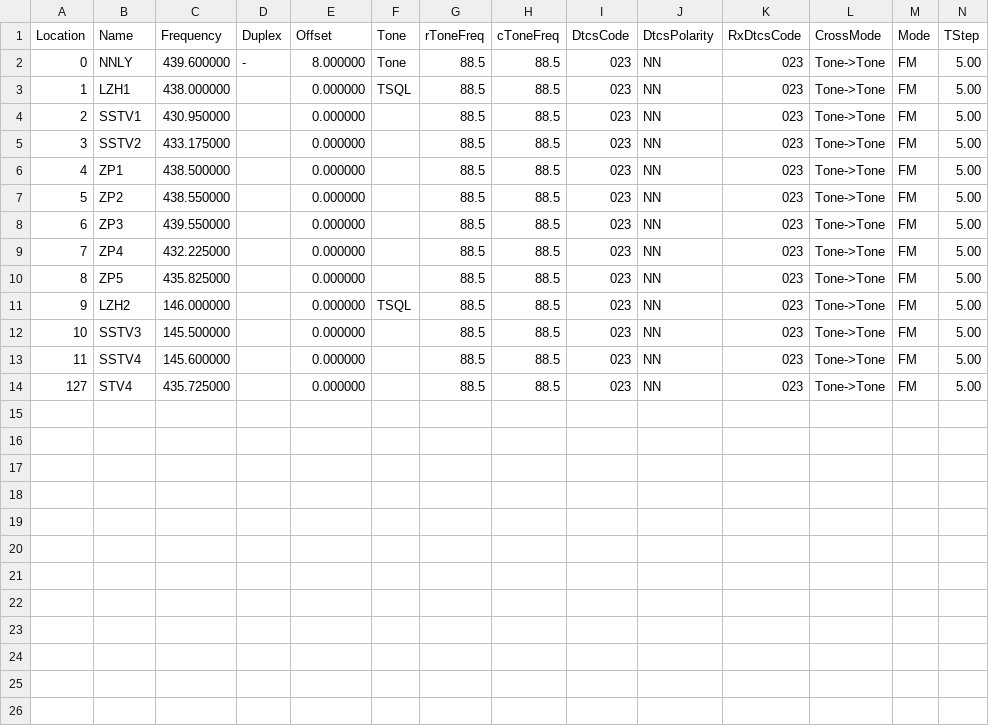
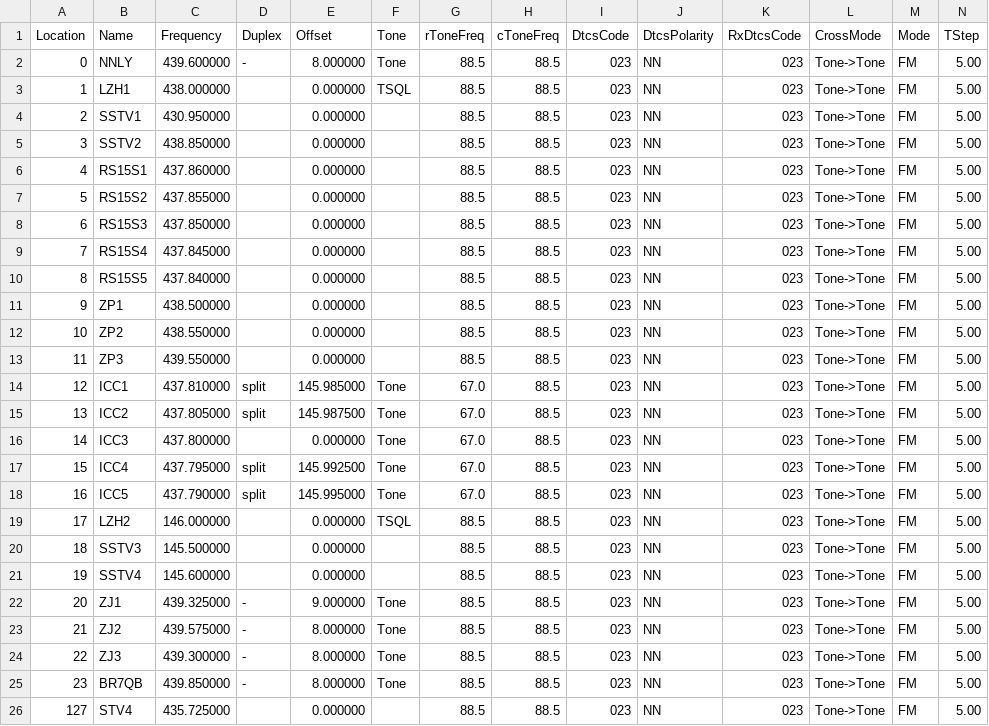
Before and after one commit to mike2718/cps-config, a CSV file: UV-5R_02.csv, drawn as a sheet; only a part is shown; rows hold the shown columns only; the diff names each change by its address in the sheet, - before the commit and + after, or states it on an @@ line.

Commit message:
更新信道参数

```diff
--- a/UV-5R_02.csv
+++ b/UV-5R_02.csv
-C5 (Frequency): 433.175000
+C5 (Frequency): 438.850000
-B6 (Name): ZP1
+B6 (Name): RS15S1
-C6 (Frequency): 438.500000
+C6 (Frequency): 437.860000
-B7 (Name): ZP2
+B7 (Name): RS15S2
-C7 (Frequency): 438.550000
+C7 (Frequency): 437.855000
-B8 (Name): ZP3
+B8 (Name): RS15S3
-C8 (Frequency): 439.550000
+C8 (Frequency): 437.850000
-B9 (Name): ZP4
+B9 (Name): RS15S4
-C9 (Frequency): 432.225000
+C9 (Frequency): 437.845000
-B10 (Name): ZP5
+B10 (Name): RS15S5
-C10 (Frequency): 435.825000
+C10 (Frequency): 437.840000
-B11 (Name): LZH2
+B11 (Name): ZP1
-C11 (Frequency): 146.000000
+C11 (Frequency): 438.500000
-F11 (Tone): TSQL
+F11 (Tone): (empty)
-B12 (Name): SSTV3
+B12 (Name): ZP2
-C12 (Frequency): 145.500000
+C12 (Frequency): 438.550000
-B13 (Name): SSTV4
+B13 (Name): ZP3
-C13 (Frequency): 145.600000
+C13 (Frequency): 439.550000
+row 14: 12 | ICC1 | 437.810000 | split | 145.985000 | Tone | 67.0 | 88.5 | 023 | NN | 023 | Tone->Tone | FM | 5.00
+row 15: 13 | ICC2 | 437.805000 | split | 145.987500 | Tone | 67.0 | 88.5 | 023 | NN | 023 | Tone->Tone | FM | 5.00
+row 16: 14 | ICC3 | 437.800000 |  | 0.000000 | Tone | 67.0 | 88.5 | 023 | NN | 023 | Tone->Tone | FM | 5.00
+row 17: 15 | ICC4 | 437.795000 | split | 145.992500 | Tone | 67.0 | 88.5 | 023 | NN | 023 | Tone->Tone | FM | 5.00
+row 18: 16 | ICC5 | 437.790000 | split | 145.995000 | Tone | 67.0 | 88.5 | 023 | NN | 023 | Tone->Tone | FM | 5.00
+row 19: 17 | LZH2 | 146.000000 |  | 0.000000 | TSQL | 88.5 | 88.5 | 023 | NN | 023 | Tone->Tone | FM | 5.00
+row 20: 18 | SSTV3 | 145.500000 |  | 0.000000 |  | 88.5 | 88.5 | 023 | NN | 023 | Tone->Tone | FM | 5.00
+row 21: 19 | SSTV4 | 145.600000 |  | 0.000000 |  | 88.5 | 88.5 | 023 | NN | 023 | Tone->Tone | FM | 5.00
+row 22: 20 | ZJ1 | 439.325000 | - | 9.000000 | Tone | 88.5 | 88.5 | 023 | NN | 023 | Tone->Tone | FM | 5.00
+row 23: 21 | ZJ2 | 439.575000 | - | 8.000000 | Tone | 88.5 | 88.5 | 023 | NN | 023 | Tone->Tone | FM | 5.00
+row 24: 22 | ZJ3 | 439.300000 | - | 8.000000 | Tone | 88.5 | 88.5 | 023 | NN | 023 | Tone->Tone | FM | 5.00
+row 25: 23 | BR7QB | 439.850000 | - | 8.000000 | Tone | 88.5 | 88.5 | 023 | NN | 023 | Tone->Tone | FM | 5.00
```
